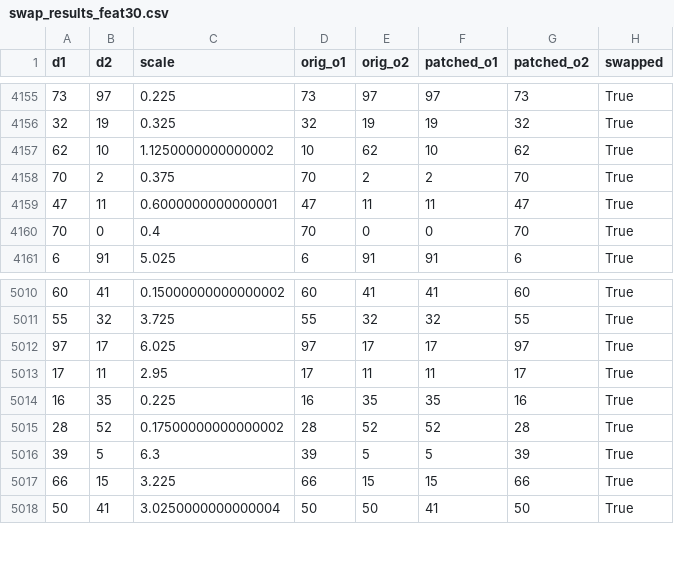
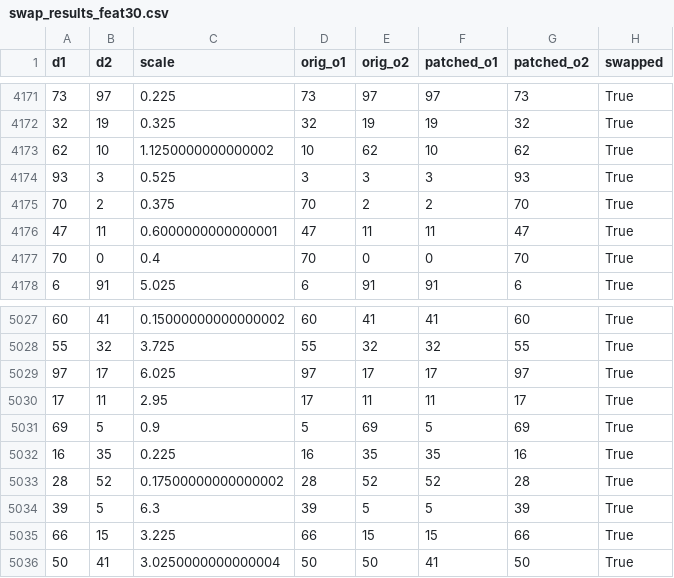
Before and after one commit to Theosdoor/list-comp, a CSV file: results/xover/swap_results_feat30.csv, drawn as a sheet; only a part is shown, gaps mark what is left out; the diff covers the shown part only.

```diff
--- a/results/xover/swap_results_feat30.csv
+++ b/results/xover/swap_results_feat30.csv
@@ -4157,2 +4173,3 @@ d1,d2,scale,orig_o1,orig_o2,patched_o1,patched_o2,swapped
 62,10,1.1250000000000002,10,62,10,62,True
+93,3,0.525,3,3,3,93,True
 70,2,0.375,70,2,2,70,True
@@ -5013,2 +5030,3 @@ d1,d2,scale,orig_o1,orig_o2,patched_o1,patched_o2,swapped
 17,11,2.95,17,11,11,17,True
+69,5,0.9,5,69,5,69,True
 16,35,0.225,16,35,35,16,True
```
Also changed, not shown: 16 added rows elsewhere in this file, results/xover/swap_bounds_feat30.csv, 2 other files.
